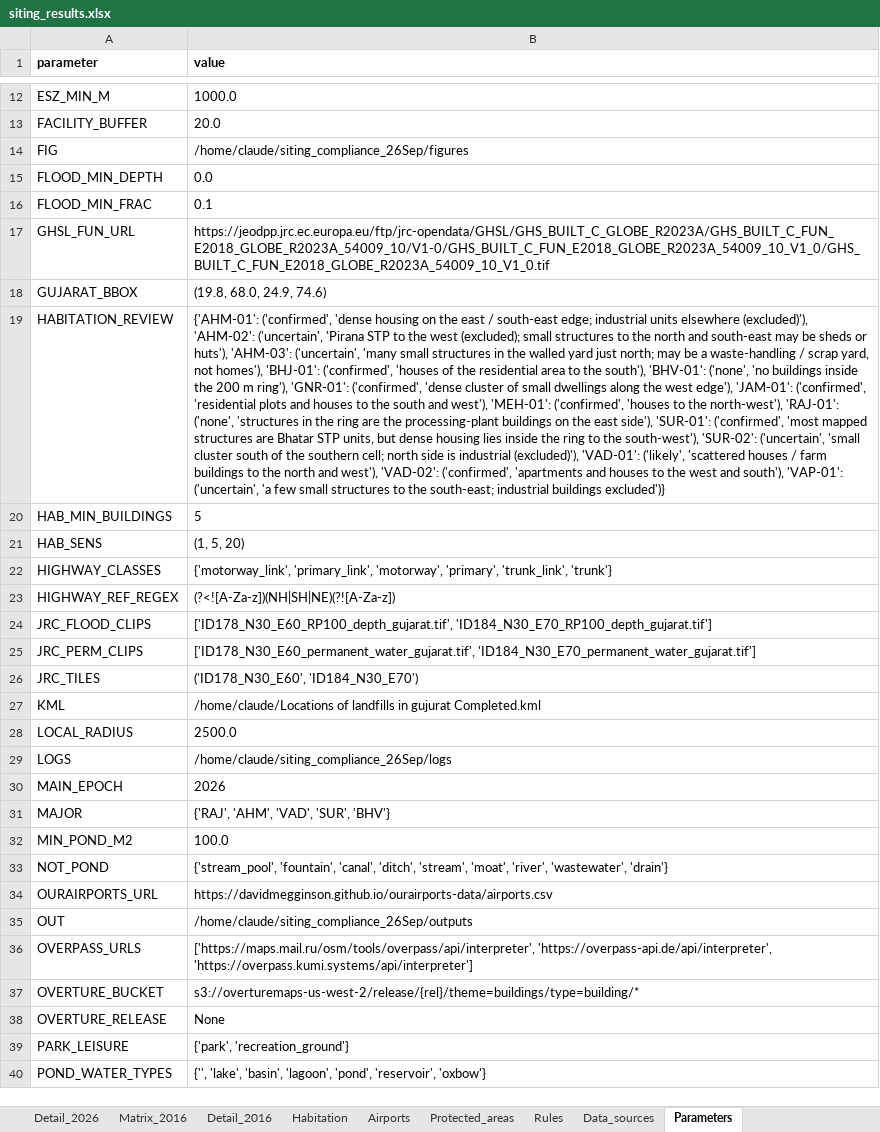
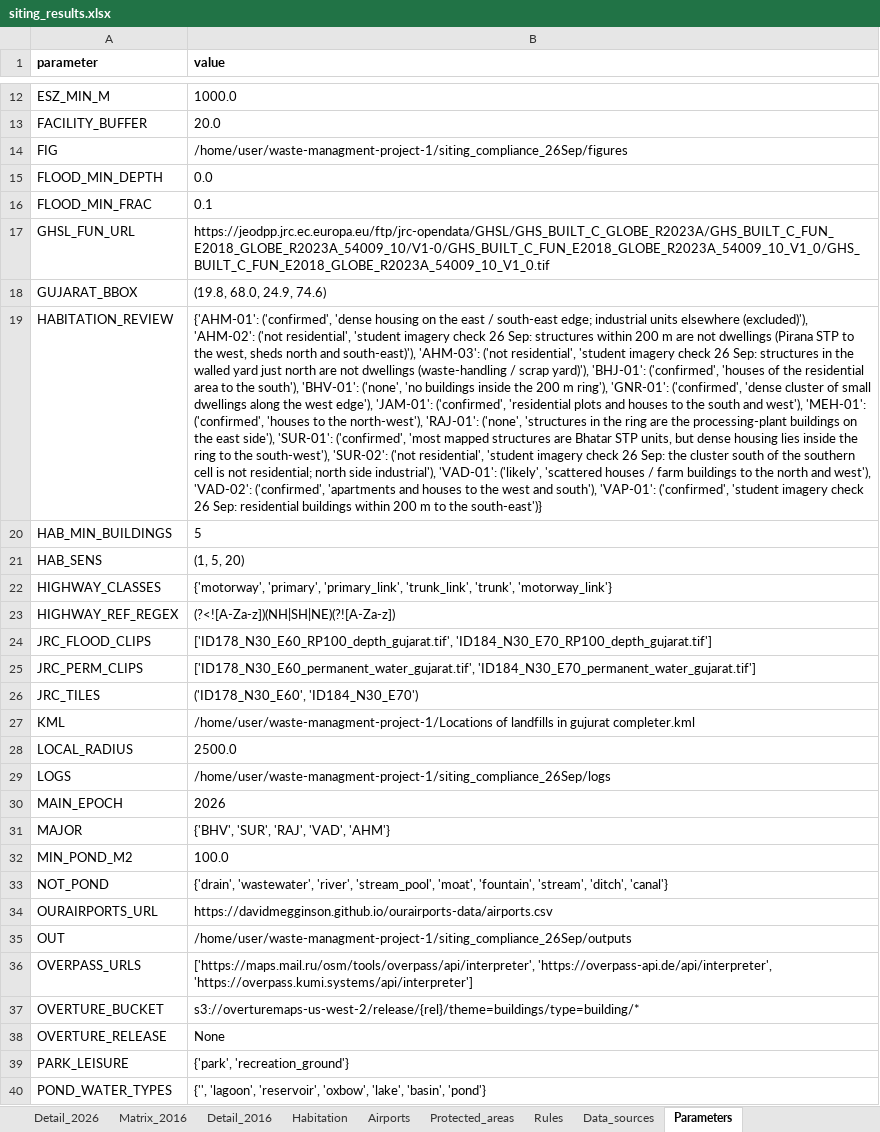
Before and after one commit to wre9-tesh/waste-managment-project-1, an Excel workbook: siting_compliance_26Sep/outputs/tables/siting_results.xlsx, sheet Parameters, drawn as a sheet; only a part is shown, gaps mark what is left out; values as stored, in another font and other column widths than the file's, no borders; the diff covers the shown part only; the diff names each change by its address in the sheet, - before the commit and + after, or states it on an @@ line.

```diff
--- a/siting_compliance_26Sep/outputs/tables/siting_results.xlsx (sheet Parameters)
+++ b/siting_compliance_26Sep/outputs/tables/siting_results.xlsx (sheet Parameters)
-B14 (value): /home/claude/siting_compliance_26Sep/figures
+B14 (value): /home/user/waste-managment-project-1/siting_compliance_26Sep/figures
-B19 (value): …(excluded)'), 'AHM-02': ('uncertain', 'Pirana STP to the west (excluded); small structures to the north and south-east may be sheds or huts'), 'AHM-03': ('uncertain', 'many small structures in the walled yard just north; may be a waste-handling / scrap yard, not homes'), 'BHJ-01': ('confirmed', 'houses of the residential area to the south'), 'BHV-01': ('none', 'no buildings inside the 200 m ring'), 'GNR-01': ('confirmed', 'dense cluster of small dwellings along the west edge'), 'JAM-01': ('confirmed', 'residential plots and houses to the south and west'), 'MEH-01': ('confirmed', 'houses to the north-west'), 'RAJ-01': ('none', 'structures in the ring are the processing-plant buildings on the east side'), 'SUR-01': ('confirmed', 'most mapped structures are Bhatar STP units, but dense housing lies inside the ring to the south-west'), 'SUR-02': ('uncertain', 'small cluster south of the southern cell; north side is industrial (excluded)'), 'VAD-01': ('likely', 'scattered houses / farm buildings to the north and west'), 'VAD-02': ('confirmed', 'apartments and houses to the west and south'), 'VAP-01': ('uncertain', 'a few small structures to the south-east; industrial buildings excluded')}
+B19 (value): …(excluded)'), 'AHM-02': ('not residential', 'student imagery check 26 Sep: structures within 200 m are not dwellings (Pirana STP to the west, sheds north and south-east)'), 'AHM-03': ('not residential', 'student imagery check 26 Sep: structures in the walled yard just north are not dwellings (waste-handling / scrap yard)'), 'BHJ-01': ('confirmed', 'houses of the residential area to the south'), 'BHV-01': ('none', 'no buildings inside the 200 m ring'), 'GNR-01': ('confirmed', 'dense cluster of small dwellings along the west edge'), 'JAM-01': ('confirmed', 'residential plots and houses to the south and west'), 'MEH-01': ('confirmed', 'houses to the north-west'), 'RAJ-01': ('none', 'structures in the ring are the processing-plant buildings on the east side'), 'SUR-01': ('confirmed', 'most mapped structures are Bhatar STP units, but dense housing lies inside the ring to the south-west'), 'SUR-02': ('not residential', 'student imagery check 26 Sep: the cluster south of the southern cell is not residential; north side industrial'), 'VAD-01': ('likely', 'scattered houses / farm buildings to the north and west'), 'VAD-02': ('confirmed', 'apartments and houses to the west and south'), 'VAP-01': ('confirmed', 'student imagery check 26 Sep: residential buildings within 200 m to the south-east')}
-B22 (value): {'motorway_link', 'primary_link', 'motorway', 'primary', 'trunk_link', 'trunk'}
+B22 (value): {'motorway', 'primary', 'primary_link', 'trunk_link', 'trunk', 'motorway_link'}
-B27 (value): /home/claude/Locations of landfills in gujurat Completed.kml
+B27 (value): /home/user/waste-managment-project-1/Locations of landfills in gujurat completer.kml
-B29 (value): /home/claude/siting_compliance_26Sep/logs
+B29 (value): /home/user/waste-managment-project-1/siting_compliance_26Sep/logs
-B31 (value): {'RAJ', 'AHM', 'VAD', 'SUR', 'BHV'}
+B31 (value): {'BHV', 'SUR', 'RAJ', 'VAD', 'AHM'}
-B33 (value): {'stream_pool', 'fountain', 'canal', 'ditch', 'stream', 'moat', 'river', 'wastewater', 'drain'}
+B33 (value): {'drain', 'wastewater', 'river', 'stream_pool', 'moat', 'fountain', 'stream', 'ditch', 'canal'}
-B35 (value): /home/claude/siting_compliance_26Sep/outputs
+B35 (value): /home/user/waste-managment-project-1/siting_compliance_26Sep/outputs
-B40 (value): {'', 'lake', 'basin', 'lagoon', 'pond', 'reservoir', 'oxbow'}
+B40 (value): {'', 'lagoon', 'reservoir', 'oxbow', 'lake', 'basin', 'pond'}
```
Also changed, not shown: 8 edited cells elsewhere in this sheet, sheet Matrix_2026, sheet Detail_2026, sheet Habitation, sheet Matrix_2016, sheet Detail_2016, sheet Summary, 1 more sheet, 49 other files.
